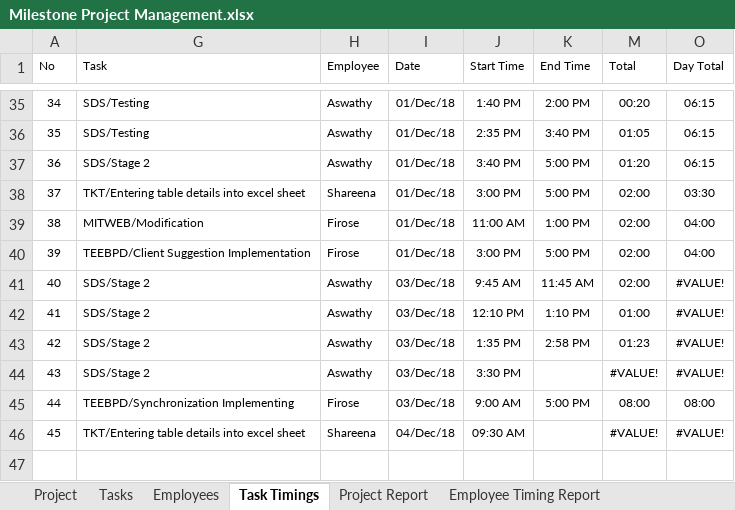
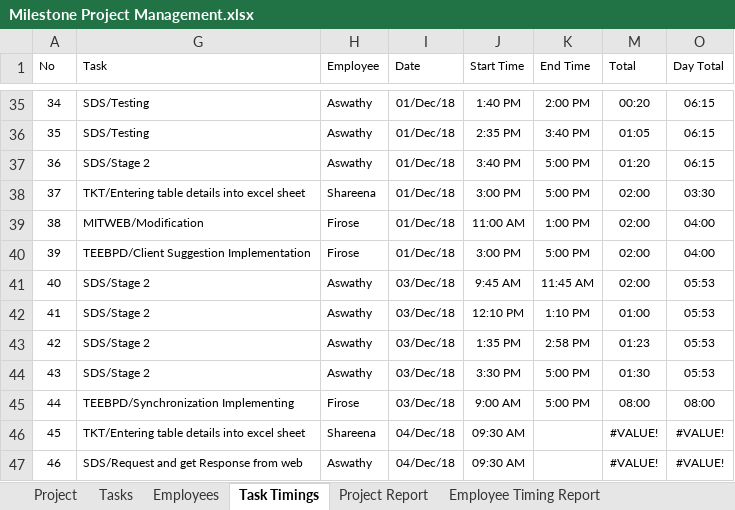
Before and after one commit to MilestoneInnovativeTechnologies/Project-Development, an Excel workbook: Milestone Project Management.xlsx, sheet Task Timings, drawn as a sheet; only a part is shown, gaps mark what is left out; values as stored, in another font and other column widths than the file's, no borders; table styles not drawn; the diff names each change by its address in the sheet, - before the commit and + after, or states it on an @@ line.

Commit message:
updated

```diff
--- a/Milestone Project Management.xlsx (sheet Task Timings)
+++ b/Milestone Project Management.xlsx (sheet Task Timings)
-O41:O44 (Day Total): #VALUE!
+O41:O44 (Day Total): 05:53
-K44 (End Time): (empty)
+K44 (End Time): 5:00 PM
-M44 (Total): #VALUE!
+M44 (Total): 01:30
+row 47: 46 | SDS/Request and get Response from web | Aswathy | 04/Dec/18 | 09:30 AM |  | #VALUE! | #VALUE!
```
Also changed, not shown: hidden cells, charts or pictures.
